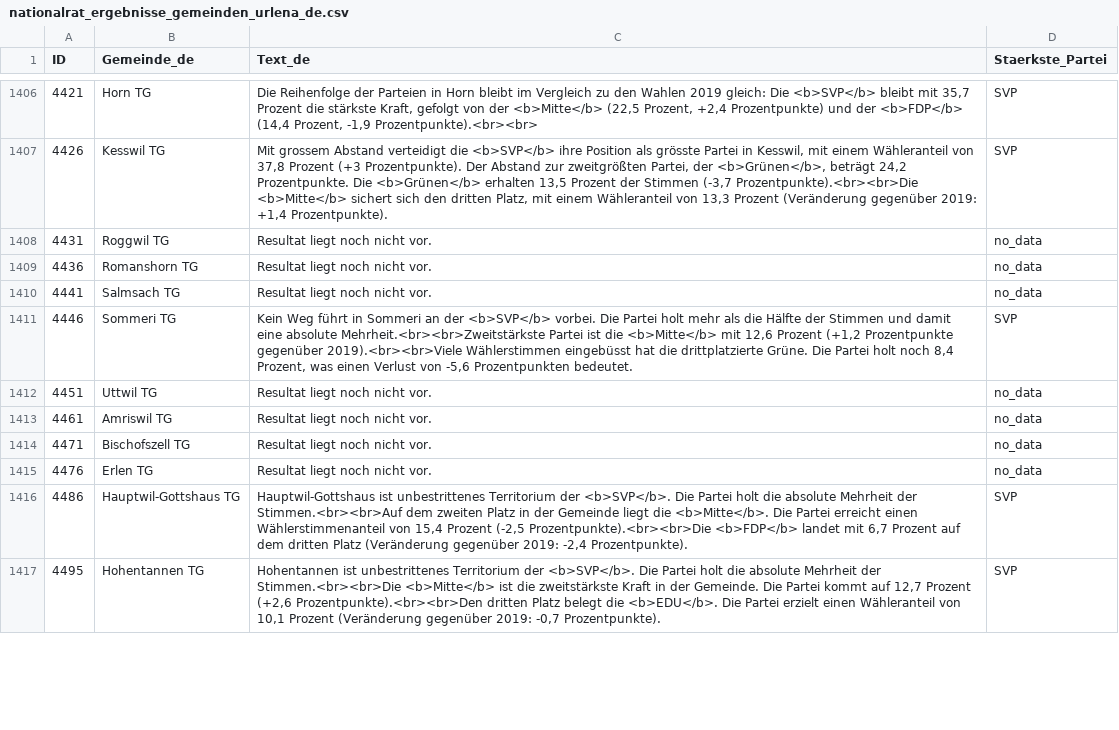
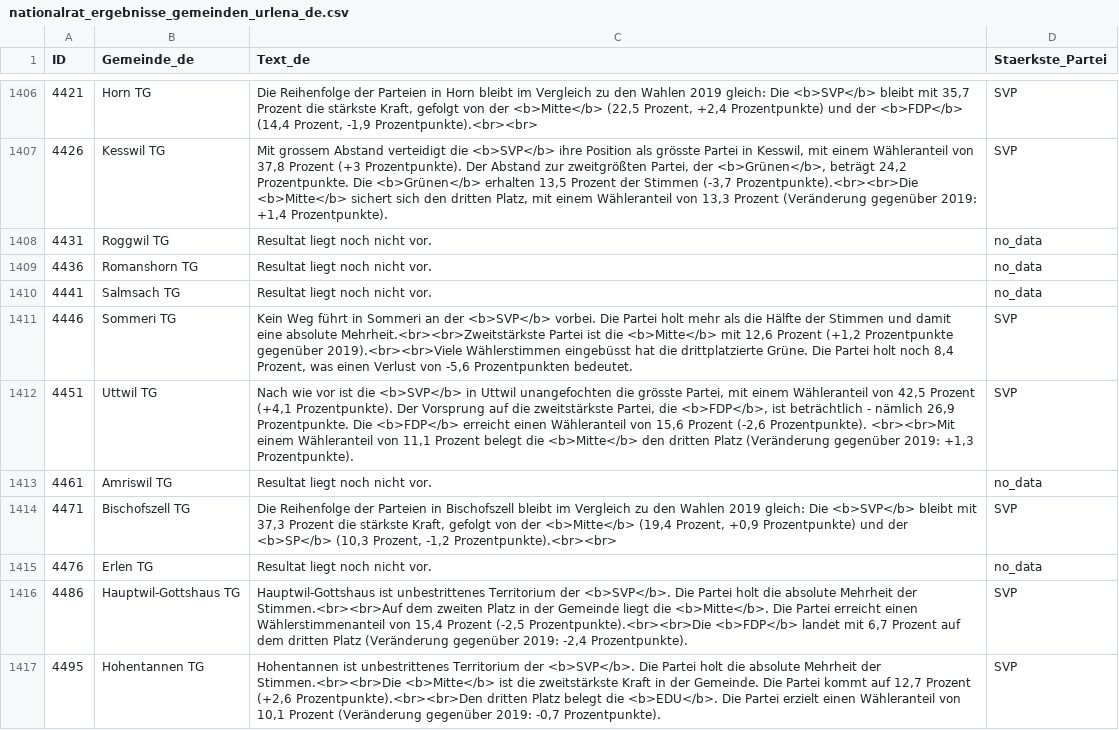
Before and after one commit to awp-finanznachrichten/sda_eidgenoessische_wahlen_datafeed, a CSV file: Output/nationalrat_ergebnisse_gemeinden_urlena_de.csv, drawn as a sheet; only a part is shown, gaps mark what is left out; the diff covers the shown part only.

```diff
--- a/Output/nationalrat_ergebnisse_gemeinden_urlena_de.csv
+++ b/Output/nationalrat_ergebnisse_gemeinden_urlena_de.csv
@@ -1411,5 +1411,5 @@
 4446,"Sommeri TG","Kein Weg führt in Sommeri an der <b>SVP</b> vorbei. Die Partei holt mehr als die Hälfte der Stimmen und damit eine absolute Mehrheit.<br><br>Zweitstärkste Partei ist die <b>Mitte</b> mit 12,6 Prozent (+1,2 Prozentpunkte gegenüber 2019).<br><br>Viele Wählerstimmen eingebüsst hat die drittplatzierte Grüne. Die Partei holt noch 8,4 Prozent, was einen Verlust von -5,6 Prozentpunkten bedeutet.","SVP"
-4451,"Uttwil TG","Resultat liegt noch nicht vor.","no_data"
+4451,"Uttwil TG","Nach wie vor ist die <b>SVP</b> in Uttwil unangefochten die grösste Partei, mit einem Wähleranteil von 42,5 Prozent (+4,1 Prozentpunkte). Der Vorsprung auf die zweitstärkste Partei, die <b>FDP</b>, ist beträchtlich - nämlich 26,9 Prozentpunkte. Die <b>FDP</b> erreicht einen Wähleranteil von 15,6 Prozent (-2,6 Prozentpunkte). <br><br>Mit einem Wähleranteil von 11,1 Prozent belegt die <b>Mitte</b> den dritten Platz (Veränderung gegenüber 2019: +1,3 Prozentpunkte).","SVP"
 4461,"Amriswil TG","Resultat liegt noch nicht vor.","no_data"
-4471,"Bischofszell TG","Resultat liegt noch nicht vor.","no_data"
+4471,"Bischofszell TG","Die Reihenfolge der Parteien in Bischofszell bleibt im Vergleich zu den Wahlen 2019 gleich: Die <b>SVP</b> bleibt mit 37,3 Prozent die stärkste Kraft, gefolgt von der <b>Mitte</b> (19,4 Prozent, +0,9 Prozentpunkte) und der <b>SP</b> (10,3 Prozent, -1,2 Prozentpunkte).<br><br>","SVP"
 4476,"Erlen TG","Resultat liegt noch nicht vor.","no_data"
```
Also changed, not shown: 24 edited cells elsewhere in this file, Output/nationalrat_ergebnisse_gemeinden_urlena_fr.csv, Output/nationalrat_ergebnisse_gemeinden_urlena_it.csv, 9 other files.
